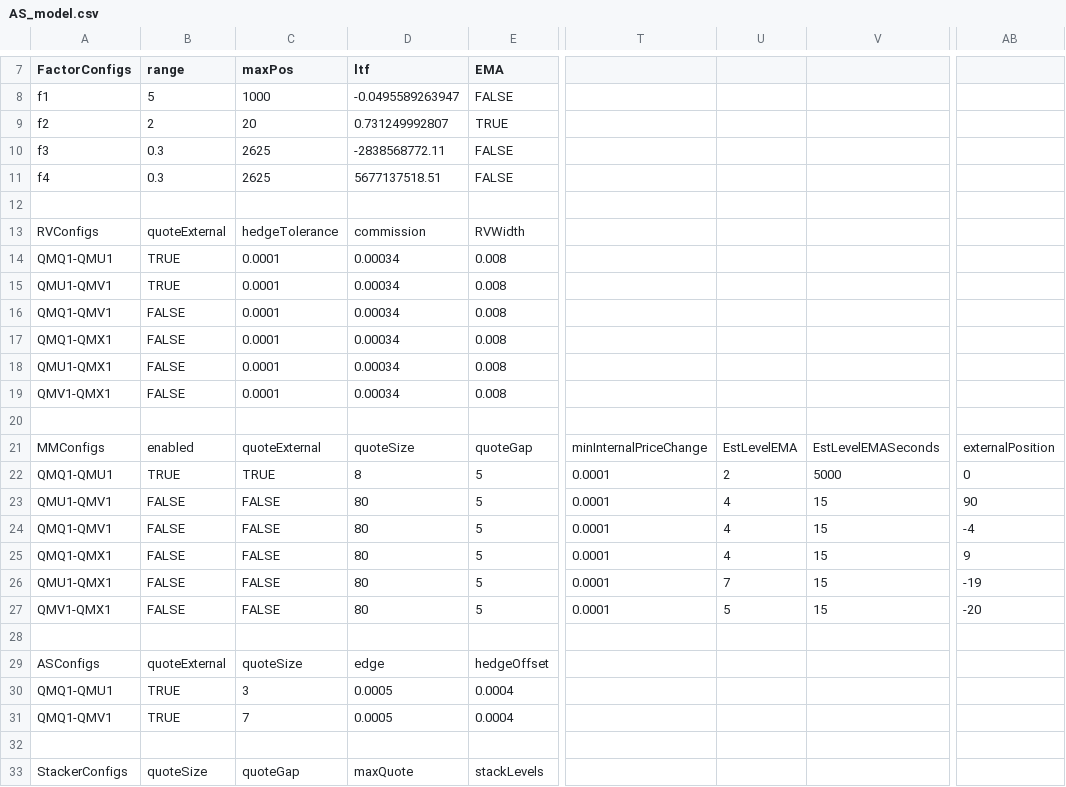
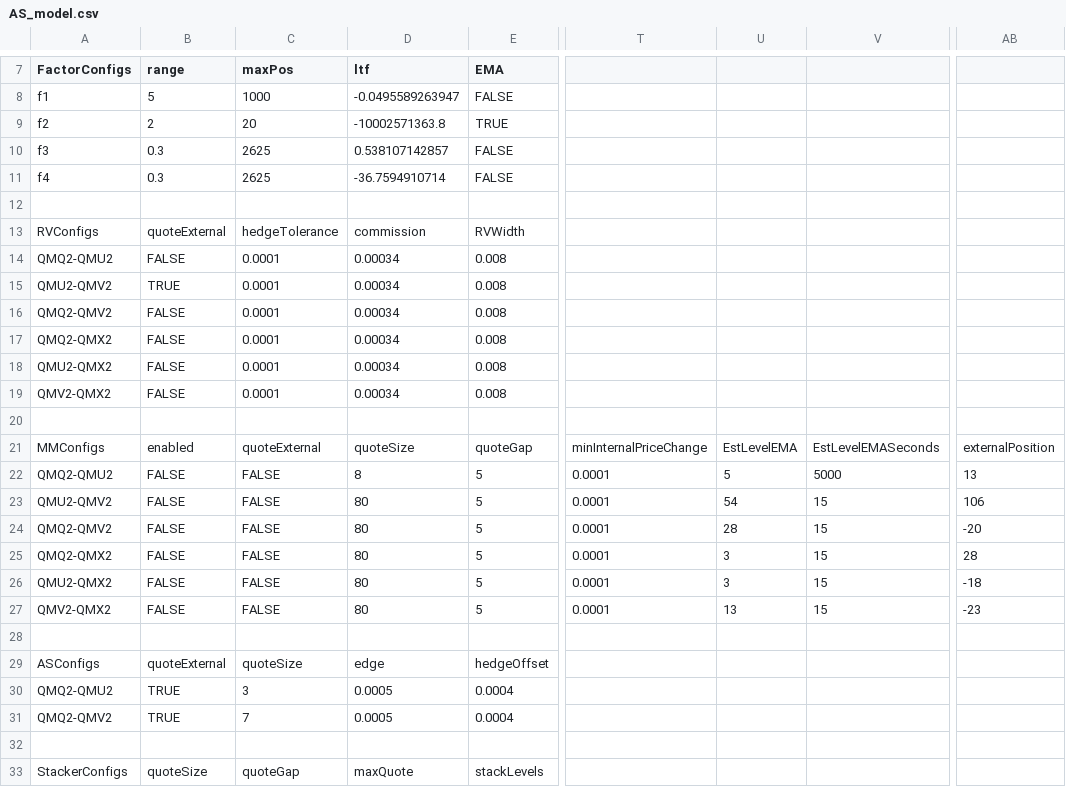
Before and after one commit to kzhdev/strats, a CSV file: config/minimal_cme/AS_model.csv, drawn as a sheet; only a part is shown, gaps mark what is left out; the diff covers the shown part only; the diff names each change by its address in the sheet, - before the commit and + after, or states it on an @@ line.

Commit message:
update model

```diff
--- a/config/minimal_cme/AS_model.csv
+++ b/config/minimal_cme/AS_model.csv
-D9 (ltf): 0.731249992807
+D9 (ltf): -10002571363.8
-D10 (ltf): -2838568772.11
+D10 (ltf): 0.538107142857
-D11 (ltf): 5677137518.51
+D11 (ltf): -36.7594910714
-A14 (FactorConfigs): QMQ1-QMU1
+A14 (FactorConfigs): QMQ2-QMU2
-B14 (range): TRUE
+B14 (range): FALSE
-A15 (FactorConfigs): QMU1-QMV1
+A15 (FactorConfigs): QMU2-QMV2
-A16 (FactorConfigs): QMQ1-QMV1
+A16 (FactorConfigs): QMQ2-QMV2
-A17 (FactorConfigs): QMQ1-QMX1
+A17 (FactorConfigs): QMQ2-QMX2
-A18 (FactorConfigs): QMU1-QMX1
+A18 (FactorConfigs): QMU2-QMX2
-A19 (FactorConfigs): QMV1-QMX1
+A19 (FactorConfigs): QMV2-QMX2
-A22 (FactorConfigs): QMQ1-QMU1
+A22 (FactorConfigs): QMQ2-QMU2
-B22 (range): TRUE
+B22 (range): FALSE
-C22 (maxPos): TRUE
+C22 (maxPos): FALSE
-U22: 2
+U22: 5
-AB22: 0
+AB22: 13
-A23 (FactorConfigs): QMU1-QMV1
+A23 (FactorConfigs): QMU2-QMV2
-U23: 4
+U23: 54
-AB23: 90
+AB23: 106
-A24 (FactorConfigs): QMQ1-QMV1
+A24 (FactorConfigs): QMQ2-QMV2
-U24: 4
+U24: 28
-AB24: -4
+AB24: -20
-A25 (FactorConfigs): QMQ1-QMX1
+A25 (FactorConfigs): QMQ2-QMX2
-U25: 4
+U25: 3
-AB25: 9
+AB25: 28
-A26 (FactorConfigs): QMU1-QMX1
+A26 (FactorConfigs): QMU2-QMX2
-U26: 7
+U26: 3
-AB26: -19
+AB26: -18
-A27 (FactorConfigs): QMV1-QMX1
+A27 (FactorConfigs): QMV2-QMX2
-U27: 5
+U27: 13
-AB27: -20
+AB27: -23
-A30 (FactorConfigs): QMQ1-QMU1
+A30 (FactorConfigs): QMQ2-QMU2
-A31 (FactorConfigs): QMQ1-QMV1
+A31 (FactorConfigs): QMQ2-QMV2
```
Also changed, not shown: 42 edited cells elsewhere in this file.
